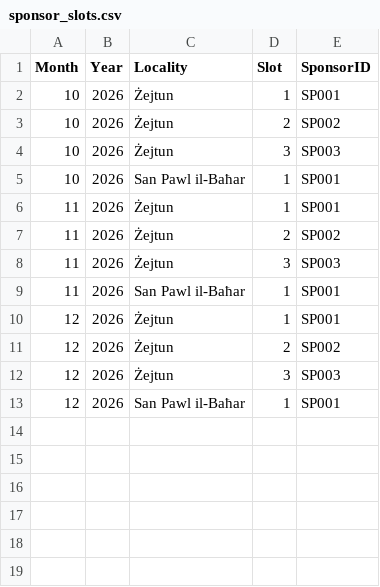
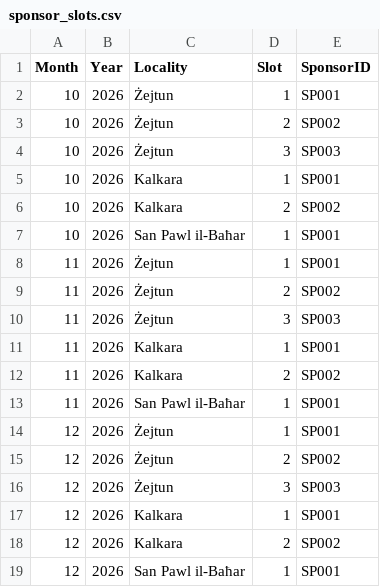
Before and after one commit to Davvel/Bag_Day_Malta, a CSV file: data/sponsor_slots.csv, drawn as a sheet; the diff names each change by its address in the sheet, - before the commit and + after, or states it on an @@ line.

```diff
--- a/data/sponsor_slots.csv
+++ b/data/sponsor_slots.csv
+row 5: 10 | 2026 | Kalkara | 1 | SP001
+row 6: 10 | 2026 | Kalkara | 2 | SP002
+row 11: 11 | 2026 | Kalkara | 1 | SP001
+row 12: 11 | 2026 | Kalkara | 2 | SP002
+row 17: 12 | 2026 | Kalkara | 1 | SP001
+row 18: 12 | 2026 | Kalkara | 2 | SP002
```
Also changed, not shown: 11 other files.
